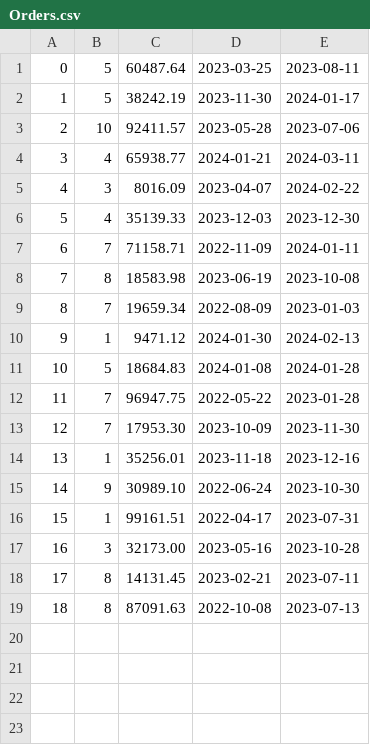
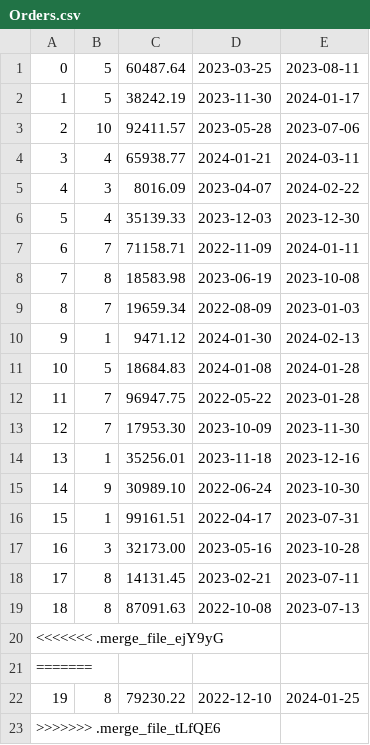
Before and after one commit to Victor723/database_project, a CSV file: db/data/Orders.csv, drawn as a sheet; the diff names each change by its address in the sheet, - before the commit and + after, or states it on an @@ line.

Commit message:
merge with main again

```diff
--- a/db/data/Orders.csv
+++ b/db/data/Orders.csv
+row 20: <<<<<<< .merge_file_ejY9yG
+row 21: =======
+row 22: 19 | 8 | 79230.22 | 2022-12-10 | 2024-01-25
+row 23: >>>>>>> .merge_file_tLfQE6
```
Also changed, not shown: 5 other files.
